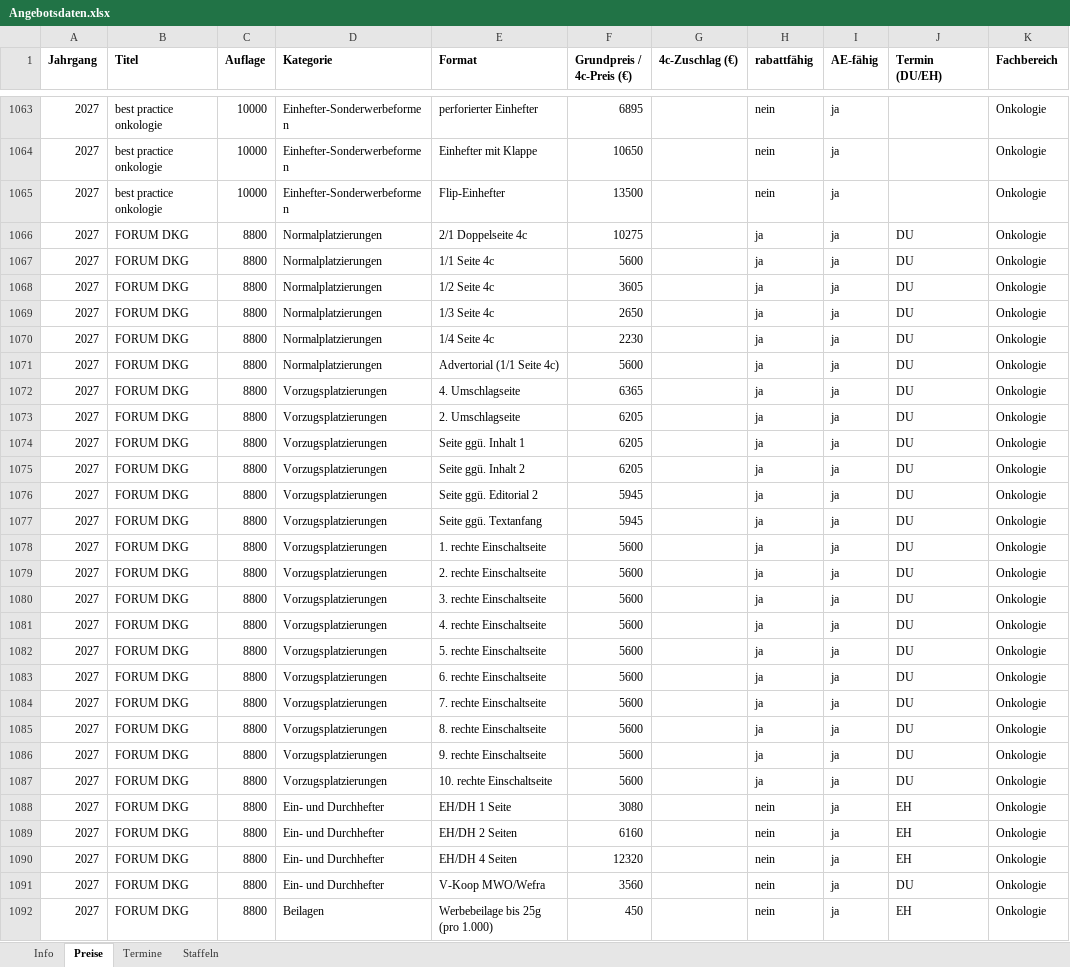
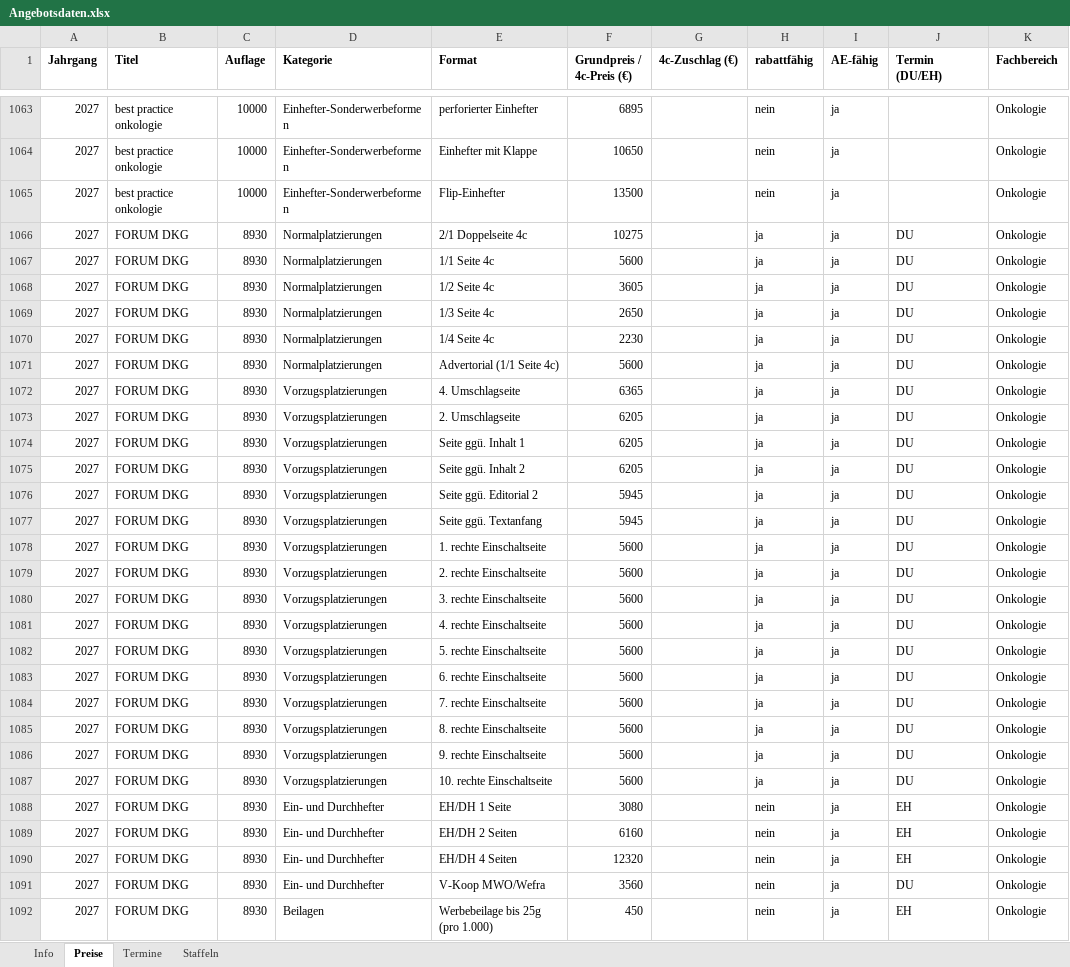
Before and after one commit to Barings1995/angebotswerkzeuge, an Excel workbook: Angebotsdaten.xlsx, sheet Preise, drawn as a sheet; only a part is shown, gaps mark what is left out; values as stored, in another font and other column widths than the file's, no borders; the diff covers the shown part only; the diff names each change by its address in the sheet, - before the commit and + after, or states it on an @@ line.

```diff
--- a/Angebotsdaten.xlsx (sheet Preise)
+++ b/Angebotsdaten.xlsx (sheet Preise)
-C1066:C1092 (Auflage): 8800
+C1066:C1092 (Auflage): 8930
```
Also changed, not shown: 10 added rows and 21 edited cells elsewhere in this sheet, sheet Termine.
